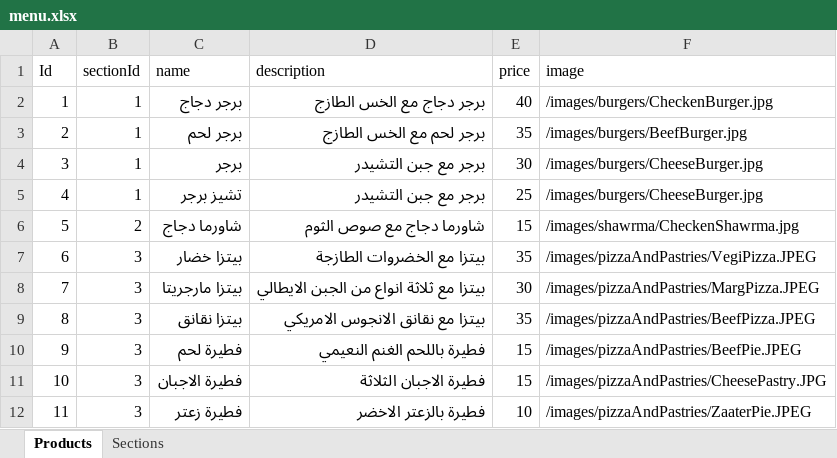
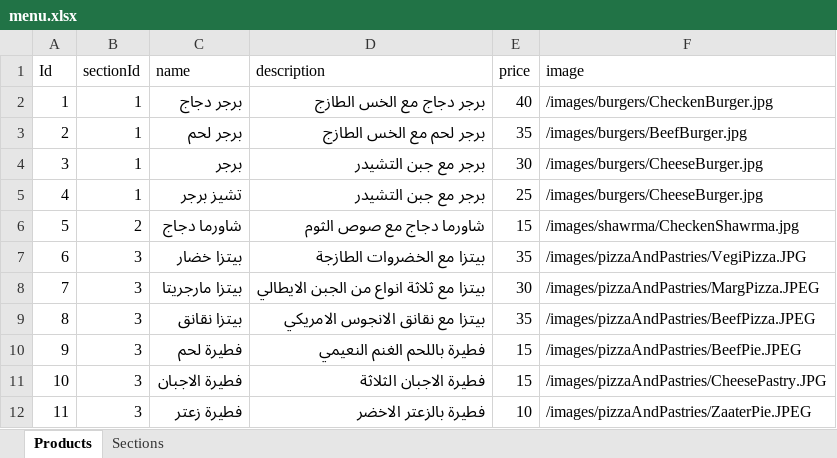
Before and after one commit to GhanimAlkilani/new-menu, an Excel workbook: public/data/menu.xlsx, sheet Products, drawn as a sheet; only a part is shown; values as stored, in another font and other column widths than the file's, no borders; the diff names each change by its address in the sheet, - before the commit and + after, or states it on an @@ line.

```diff
--- a/public/data/menu.xlsx (sheet Products)
+++ b/public/data/menu.xlsx (sheet Products)
-F7 (image): /images/pizzaAndPastries/VegiPizza.JPEG
+F7 (image): /images/pizzaAndPastries/VegiPizza.JPG
```
